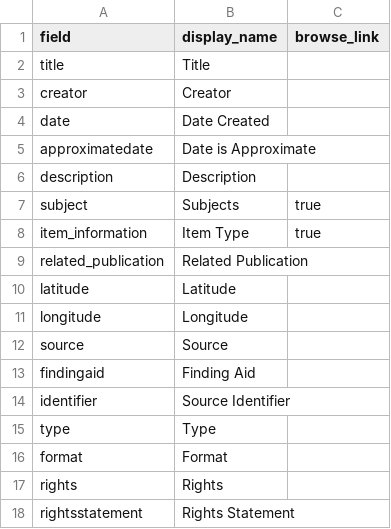
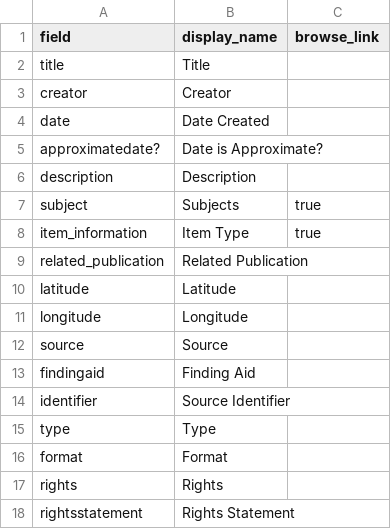
Before and after one commit to dcnb/psychiana-c4l, a CSV file: _data/config-metadata.csv, drawn as a sheet.

Commit message:
??

```diff
--- a/_data/config-metadata.csv
+++ b/_data/config-metadata.csv
@@ -4,3 +4,3 @@ creator,Creator,
 date,Date Created,
-approximatedate,Date is Approximate,
+approximatedate?,Date is Approximate?,
 description,Description,
```
